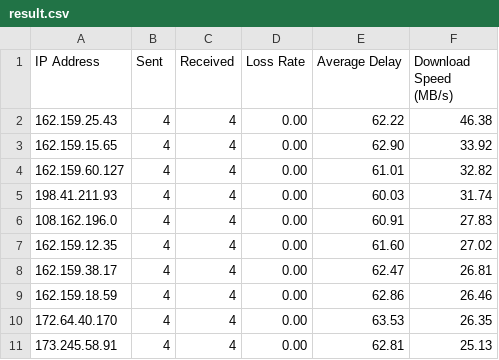
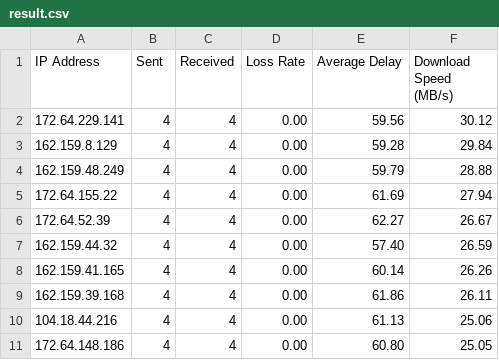
Before and after one commit to zhjmoses/FZ-CT-BestIP, a CSV file: current/result.csv, drawn as a sheet; only a part is shown; the diff covers the shown part only.

```diff
--- a/current/result.csv
+++ b/current/result.csv
@@ -1,11 +1,11 @@
 IP Address,Sent,Received,Loss Rate,Average Delay,Download Speed (MB/s)
-162.159.25.43,4,4,0.00,62.22,46.38
-162.159.15.65,4,4,0.00,62.90,33.92
-162.159.60.127,4,4,0.00,61.01,32.82
-198.41.211.93,4,4,0.00,60.03,31.74
-108.162.196.0,4,4,0.00,60.91,27.83
-162.159.12.35,4,4,0.00,61.60,27.02
-162.159.38.17,4,4,0.00,62.47,26.81
-162.159.18.59,4,4,0.00,62.86,26.46
-172.64.40.170,4,4,0.00,63.53,26.35
-173.245.58.91,4,4,0.00,62.81,25.13
+172.64.229.141,4,4,0.00,59.56,30.12
+162.159.8.129,4,4,0.00,59.28,29.84
+162.159.48.249,4,4,0.00,59.79,28.88
+172.64.155.22,4,4,0.00,61.69,27.94
+172.64.52.39,4,4,0.00,62.27,26.67
+162.159.44.32,4,4,0.00,57.40,26.59
+162.159.41.165,4,4,0.00,60.14,26.26
+162.159.39.168,4,4,0.00,61.86,26.11
+104.18.44.216,4,4,0.00,61.13,25.06
+172.64.148.186,4,4,0.00,60.80,25.05
```
Also changed, not shown: 30 edited cells elsewhere in this file, 5 other files.
